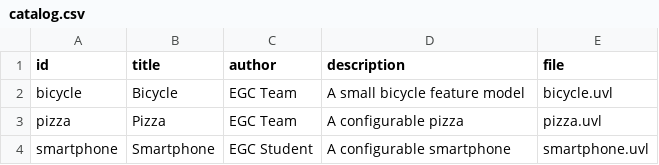
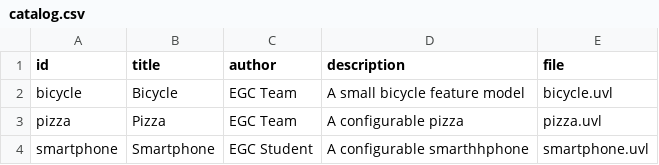
Before and after one commit to Alejandro-fqy7185/minireto-01-uvl-cicd, a CSV file: catalog.csv, drawn as a sheet.

Commit message:
Update catalog.csv

```diff
--- a/catalog.csv
+++ b/catalog.csv
@@ -3,2 +3,2 @@ bicycle,Bicycle,EGC Team,A small bicycle feature model,bicycle.uvl
 pizza,Pizza,EGC Team,A configurable pizza,pizza.uvl
-smartphone,Smartphone,EGC Student,A configurable smartphone,smartphone.uvl
+smartphone,Smartphone,EGC Student,A configurable smarthhphone,smartphone.uvl
```
